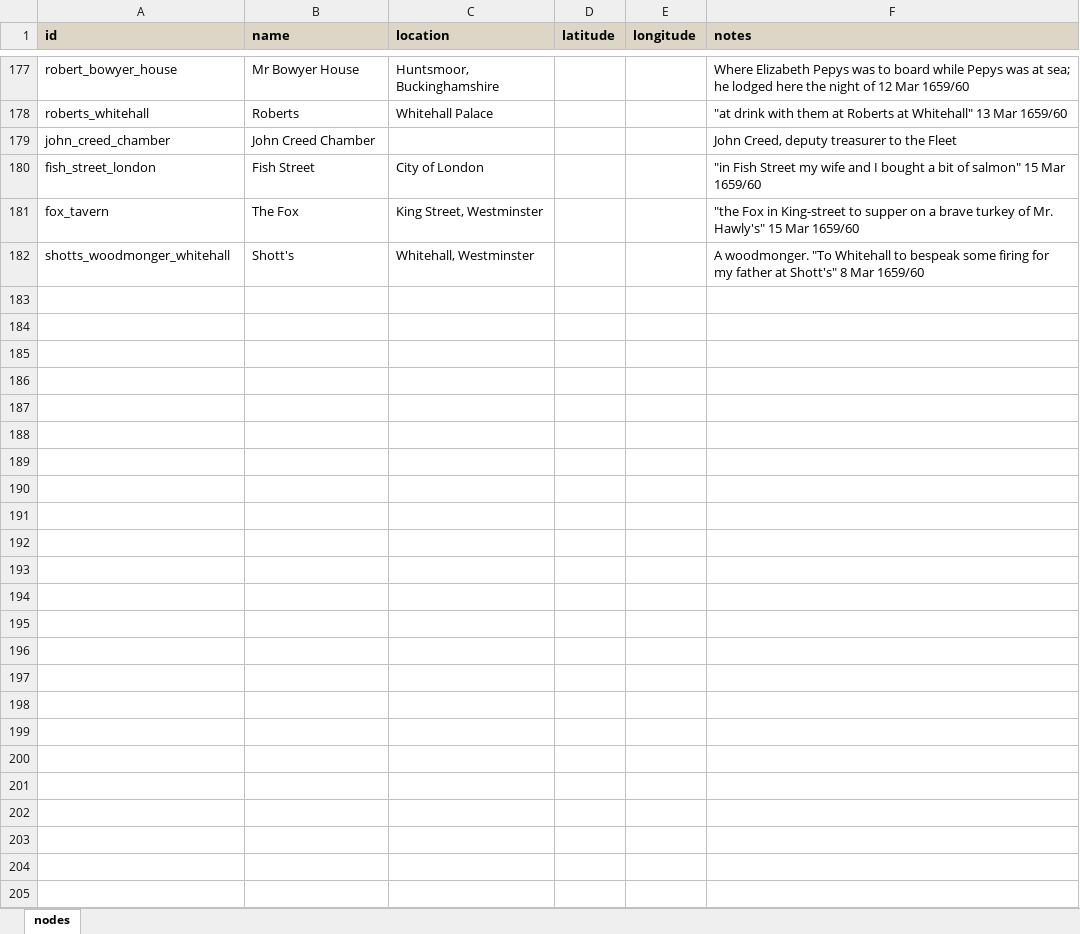
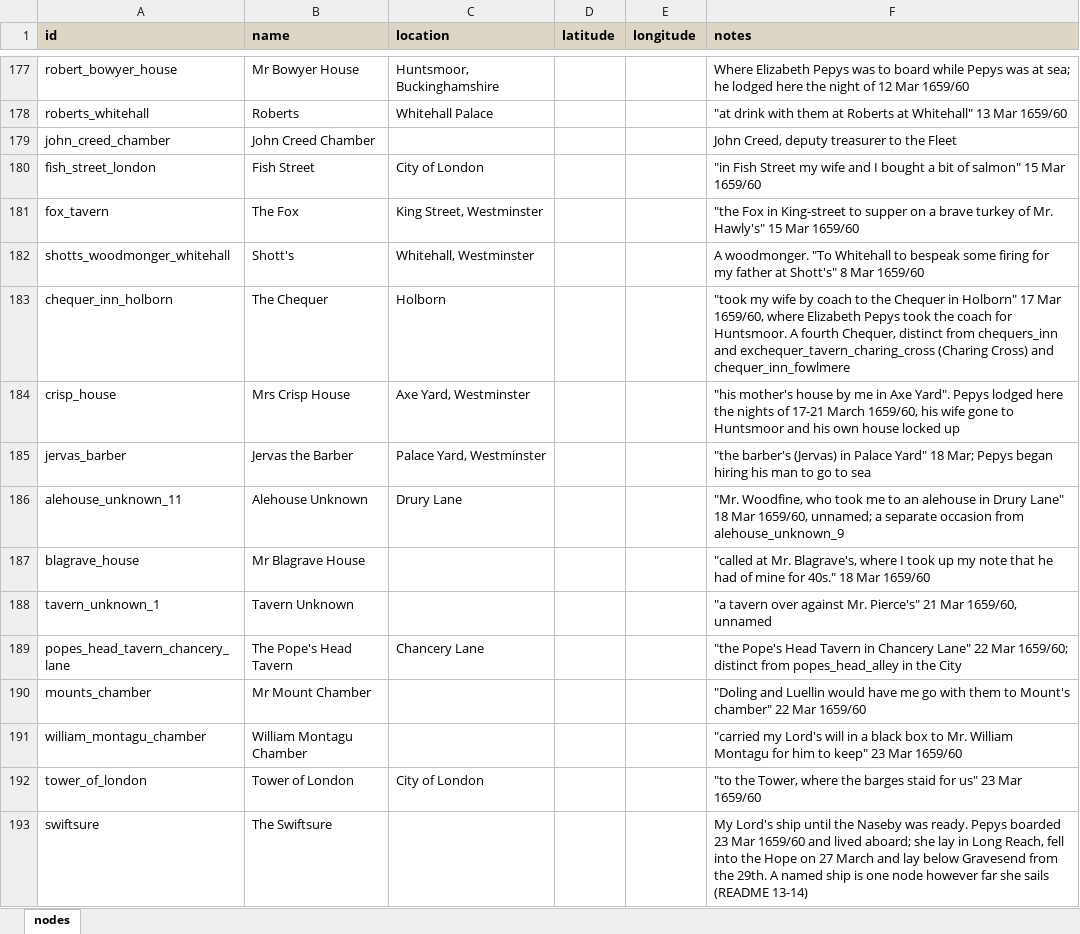
Before and after one commit to chnm/networking-pepys, an Excel workbook: node-list.xlsx, sheet nodes, drawn as a sheet; only a part is shown, gaps mark what is left out; values as stored, in another font and other column widths than the file's, no borders; the diff names each change by its address in the sheet, - before the commit and + after, or states it on an @@ line.

```diff
--- a/node-list.xlsx (sheet nodes)
+++ b/node-list.xlsx (sheet nodes)
+row 183: chequer_inn_holborn | The Chequer | Holborn |  |  | "took my wife by coach to the Chequer in Holborn" 17 Mar 1659/60, where Elizabeth Pepys took the coach for Huntsmoor. A fourth Chequer, distinct from chequers_inn and exchequer_tavern_charing_cross (Charing Cross) and chequer_inn_fowlmere
+row 184: crisp_house | Mrs Crisp House | Axe Yard, Westminster |  |  | "his mother's house by me in Axe Yard". Pepys lodged here the nights of 17-21 March 1659/60, his wife gone to Huntsmoor and his own house locked up
+row 185: jervas_barber | Jervas the Barber | Palace Yard, Westminster |  |  | "the barber's (Jervas) in Palace Yard" 18 Mar; Pepys began hiring his man to go to sea
+row 186: alehouse_unknown_11 | Alehouse Unknown | Drury Lane |  |  | "Mr. Woodfine, who took me to an alehouse in Drury Lane" 18 Mar 1659/60, unnamed; a separate occasion from alehouse_unknown_9
+row 187: blagrave_house | Mr Blagrave House |  |  |  | "called at Mr. Blagrave's, where I took up my note that he had of mine for 40s." 18 Mar 1659/60
+row 188: tavern_unknown_1 | Tavern Unknown |  |  |  | "a tavern over against Mr. Pierce's" 21 Mar 1659/60, unnamed
+row 189: popes_head_tavern_chancery_lane | The Pope's Head Tavern | Chancery Lane |  |  | "the Pope's Head Tavern in Chancery Lane" 22 Mar 1659/60; distinct from popes_head_alley in the City
+row 190: mounts_chamber | Mr Mount Chamber |  |  |  | "Doling and Luellin would have me go with them to Mount's chamber" 22 Mar 1659/60
+row 191: william_montagu_chamber | William Montagu Chamber |  |  |  | "carried my Lord's will in a black box to Mr. William Montagu for him to keep" 23 Mar 1659/60
+row 192: tower_of_london | Tower of London | City of London |  |  | "to the Tower, where the barges staid for us" 23 Mar 1659/60
+row 193: swiftsure | The Swiftsure |  |  |  | My Lord's ship until the Naseby was ready. Pepys boarded 23 Mar 1659/60 and lived aboard; she lay in Long Reach, fell into the Hope on 27 March and lay below Gravesend from the 29th. A named ship is one node however far she sails (README 13-14)
```
Also changed, not shown: edge-list.xlsx, 5 other files.
